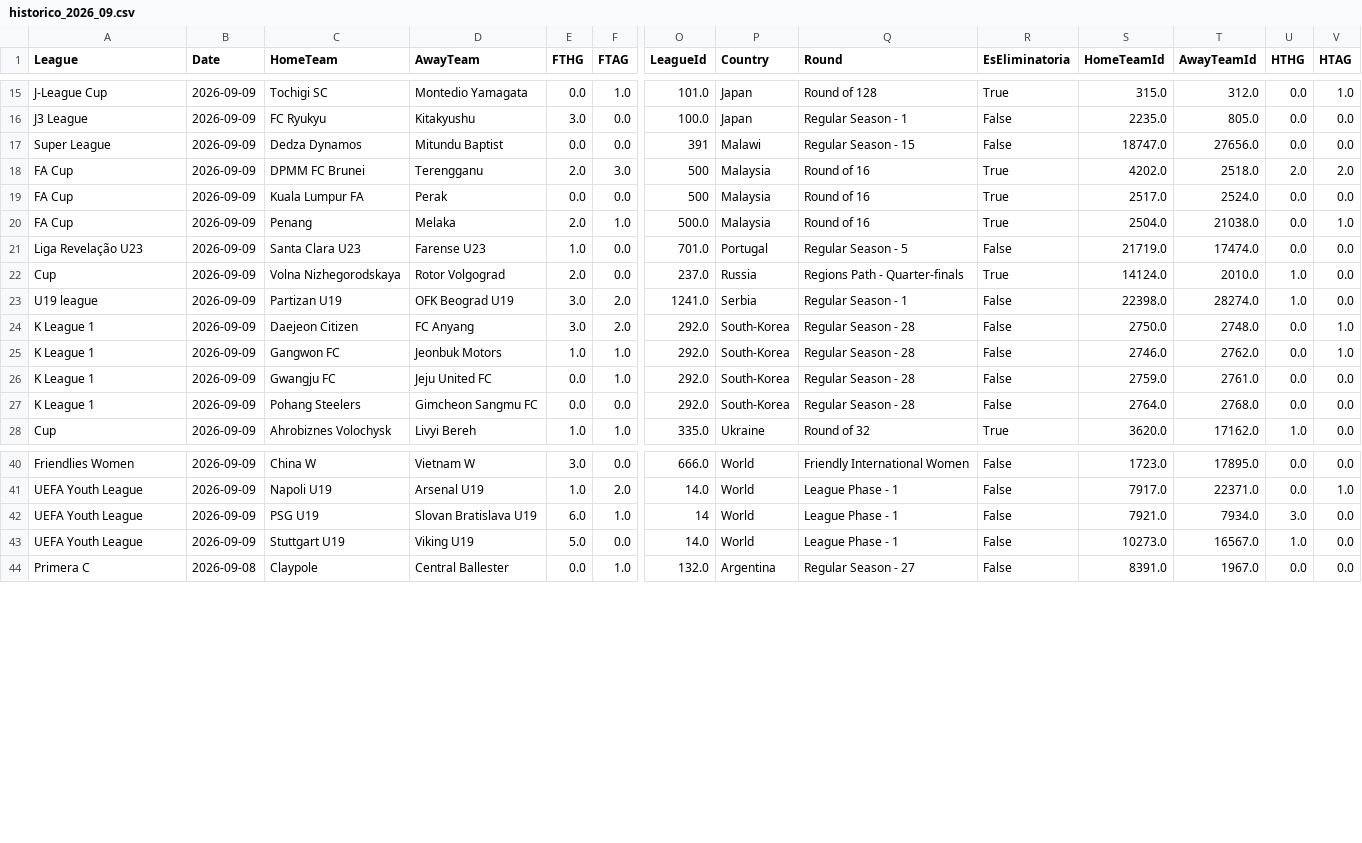
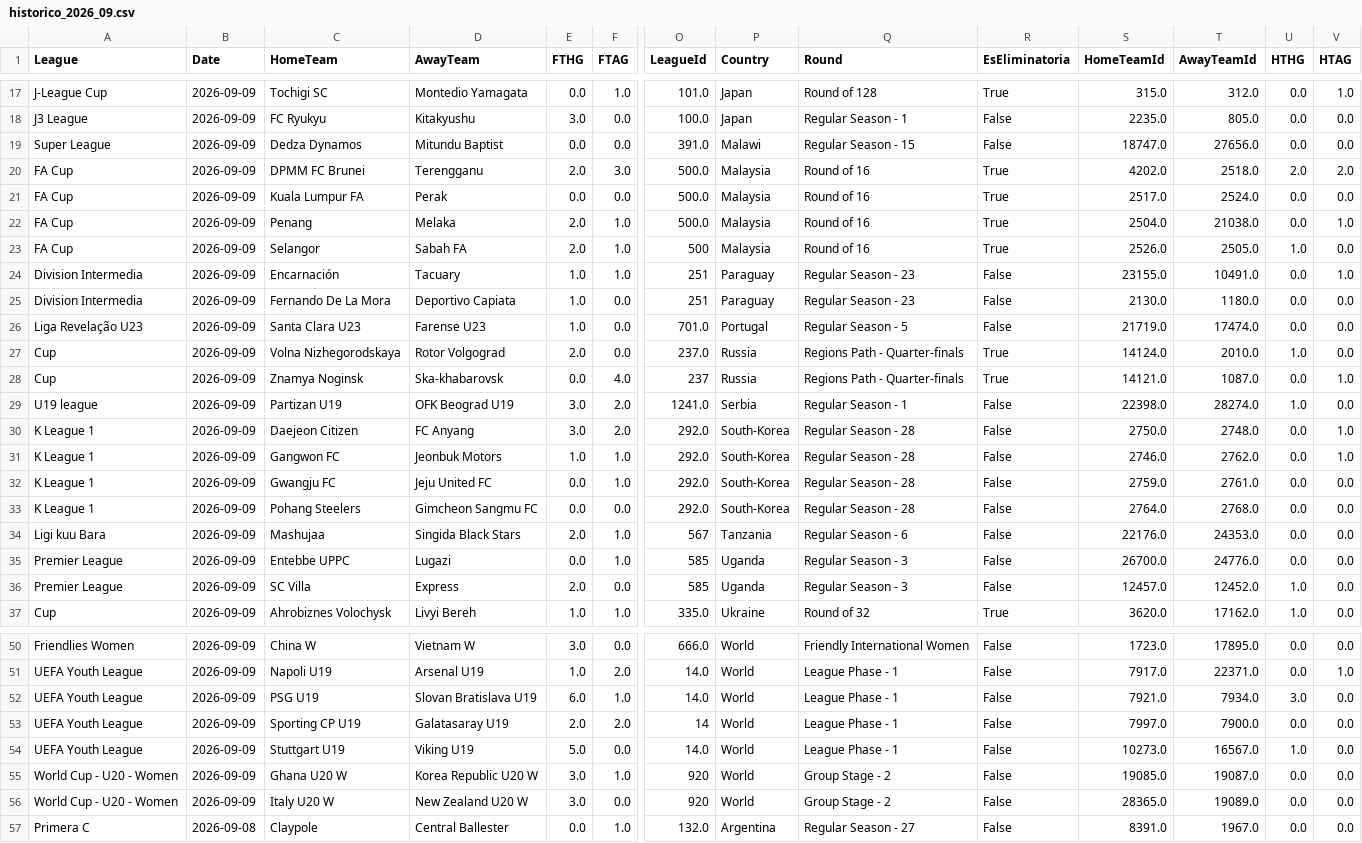
Before and after one commit to MatiasEspildora/pulpo-paul-bot, a CSV file: historico_mensual/football/historico_2026_09.csv, drawn as a sheet; only a part is shown, gaps mark what is left out; addresses are those after the commit; rows hold the shown columns only; the diff covers the shown part only; the diff names each change by its address in the sheet, - before the commit and + after, or states it on an @@ line.

```diff
--- a/historico_mensual/football/historico_2026_09.csv
+++ b/historico_mensual/football/historico_2026_09.csv
-O19 (LeagueId): 391
+O19 (LeagueId): 391.0
-O20:O21 (LeagueId): 500
+O20:O21 (LeagueId): 500.0
+row 23: FA Cup | 2026-09-09 | Selangor | Sabah FA | 2.0 | 1.0 | 500 | Malaysia | Round of 16 | True | 2526.0 | 2505.0 | 1.0 | 0.0
+row 24: Division Intermedia | 2026-09-09 | Encarnación | Tacuary | 1.0 | 1.0 | 251 | Paraguay | Regular Season - 23 | False | 23155.0 | 10491.0 | 0.0 | 1.0
+row 25: Division Intermedia | 2026-09-09 | Fernando De La Mora | Deportivo Capiata | 1.0 | 0.0 | 251 | Paraguay | Regular Season - 23 | False | 2130.0 | 1180.0 | 0.0 | 0.0
+row 28: Cup | 2026-09-09 | Znamya Noginsk | Ska-khabarovsk | 0.0 | 4.0 | 237 | Russia | Regions Path - Quarter-finals | True | 14121.0 | 1087.0 | 0.0 | 1.0
+row 34: Ligi kuu Bara | 2026-09-09 | Mashujaa | Singida Black Stars | 2.0 | 1.0 | 567 | Tanzania | Regular Season - 6 | False | 22176.0 | 24353.0 | 0.0 | 0.0
+row 35: Premier League | 2026-09-09 | Entebbe UPPC | Lugazi | 0.0 | 1.0 | 585 | Uganda | Regular Season - 3 | False | 26700.0 | 24776.0 | 0.0 | 0.0
+row 36: Premier League | 2026-09-09 | SC Villa | Express | 2.0 | 0.0 | 585 | Uganda | Regular Season - 3 | False | 12457.0 | 12452.0 | 1.0 | 0.0
-O52 (LeagueId): 14
+O52 (LeagueId): 14.0
+row 53: UEFA Youth League | 2026-09-09 | Sporting CP U19 | Galatasaray U19 | 2.0 | 2.0 | 14 | World | League Phase - 1 | False | 7997.0 | 7900.0 | 0.0 | 0.0
+row 55: World Cup - U20 - Women | 2026-09-09 | Ghana U20 W | Korea Republic U20 W | 3.0 | 1.0 | 920 | World | Group Stage - 2 | False | 19085.0 | 19087.0 | 0.0 | 0.0
+row 56: World Cup - U20 - Women | 2026-09-09 | Italy U20 W | New Zealand U20 W | 3.0 | 0.0 | 920 | World | Group Stage - 2 | False | 28365.0 | 19089.0 | 0.0 | 0.0
```
Also changed, not shown: 3 added rows and 1 edited cell elsewhere in this file, historico_mensual/basketball/historico_2026_09.csv, kpi/football/predicciones_log.csv, 3 other files.
